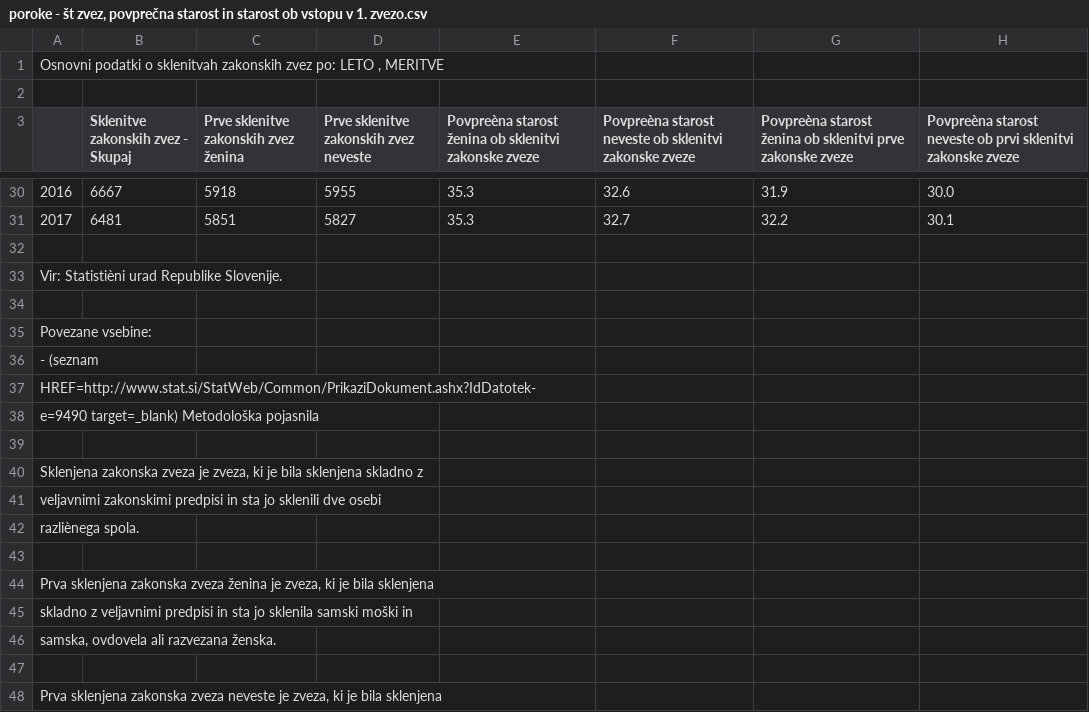
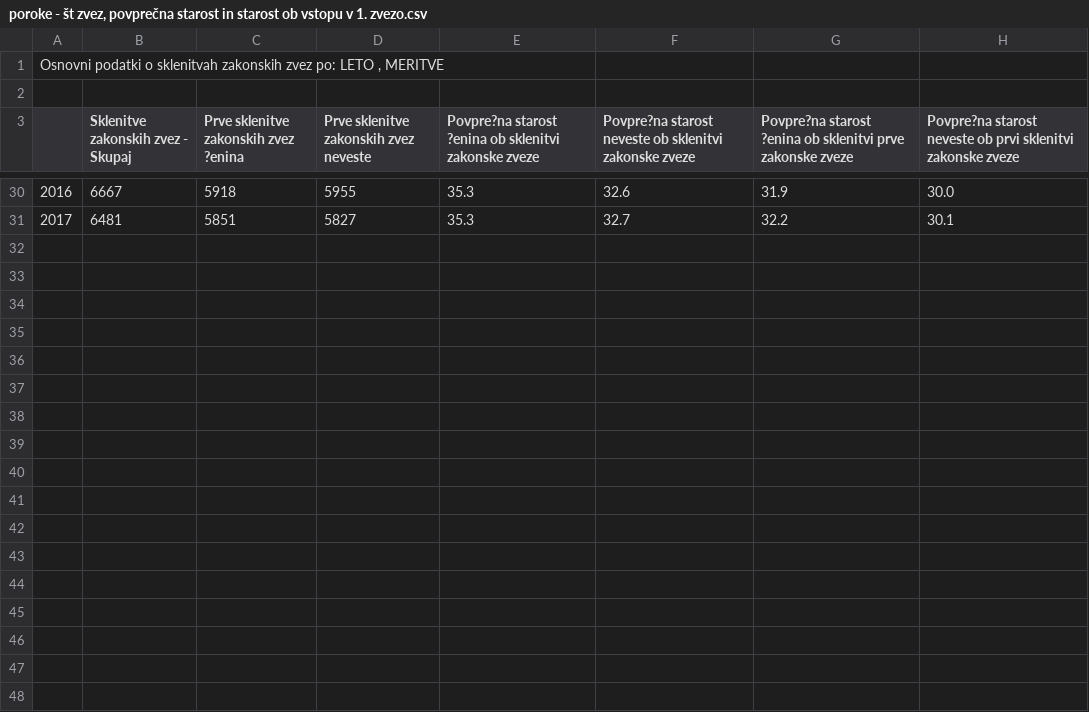
Before and after one commit to AnjaTrobec/APPR-2018-19, a CSV file: podatki/poroke - št zvez, povprečna starost in starost ob vstopu v 1. zvezo.csv, drawn as a sheet; only a part is shown, gaps mark what is left out; the diff covers the shown part only; the diff names each change by its address in the sheet, - before the commit and + after, or states it on an @@ line.

```diff
--- a/podatki/poroke - št zvez, povprečna starost in starost ob vstopu v 1. zvezo.csv
+++ b/podatki/poroke - št zvez, povprečna starost in starost ob vstopu v 1. zvezo.csv
-C3: Prve sklenitve zakonskih zvez ženina
+C3: Prve sklenitve zakonskih zvez ?enina
-E3: Povpreèna starost ženina ob sklenitvi…
+E3: Povpre?na starost ?enina ob sklenitvi…
-F3: Povpreèna starost neveste…
+F3: Povpre?na starost neveste…
-G3: Povpreèna starost ženina ob sklenitvi…
+G3: Povpre?na starost ?enina ob sklenitvi…
-H3: Povpreèna starost neveste…
+H3: Povpre?na starost neveste…
-row 32: (empty)
-row 33: Vir: Statistièni urad Republike Slovenije.
-row 34: (empty)
-row 35: Povezane vsebine:
-row 36: - (seznam
-row 37: HREF=http://www.stat.si/StatWeb/Common/PrikaziDokument.ashx?IdDatotek-
-row 38: e=9490 target=_blank) Metodološka pojasnila
-row 39: (empty)
-row 40: Sklenjena zakonska zveza je zveza, ki je bila sklenjena skladno z
-row 41: veljavnimi zakonskimi predpisi in sta jo sklenili dve osebi
-row 42: razliènega spola.
-row 43: (empty)
-row 44: Prva sklenjena zakonska zveza ženina je zveza, ki je bila sklenjena
-row 45: skladno z veljavnimi predpisi in sta jo sklenila samski moški in
-row 46: samska, ovdovela ali razvezana ženska.
-row 47: (empty)
-row 48: Prva sklenjena zakonska zveza neveste je zveza, ki je bila sklenjena
```
Also changed, not shown: 10 removed rows elsewhere in this file, 1 other file.
